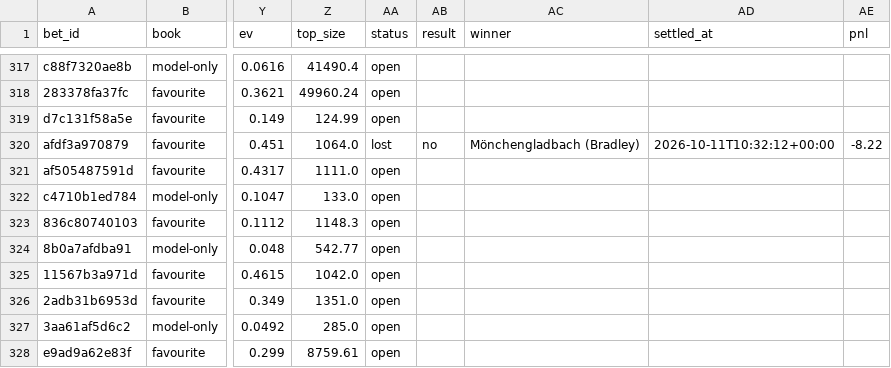
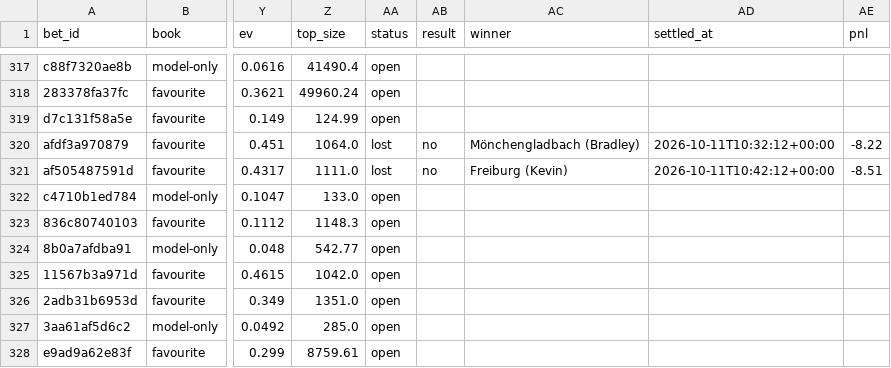
Before and after one commit to nathangin/esports-betting, a CSV file: state/paper/ledger.csv, drawn as a sheet; only a part is shown, gaps mark what is left out; the diff names each change by its address in the sheet, - before the commit and + after, or states it on an @@ line.

```diff
--- a/state/paper/ledger.csv
+++ b/state/paper/ledger.csv
-AA321 (status): open
+AA321 (status): lost
-AB321 (result): (empty)
+AB321 (result): no
-AC321 (winner): (empty)
+AC321 (winner): Freiburg (Kevin)
-AD321 (settled_at): (empty)
+AD321 (settled_at): 2026-10-11T10:42:12+00:00
-AE321 (pnl): (empty)
+AE321 (pnl): -8.51
```
Also changed, not shown: state/paper/closes.csv, 7 other files.
